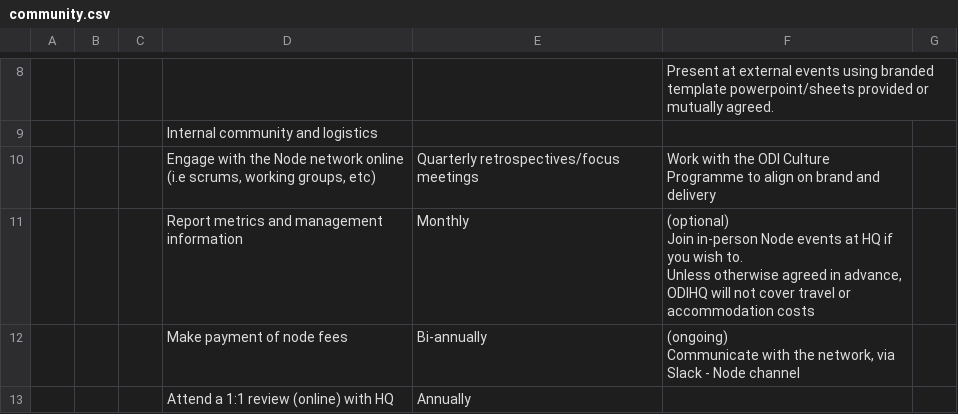
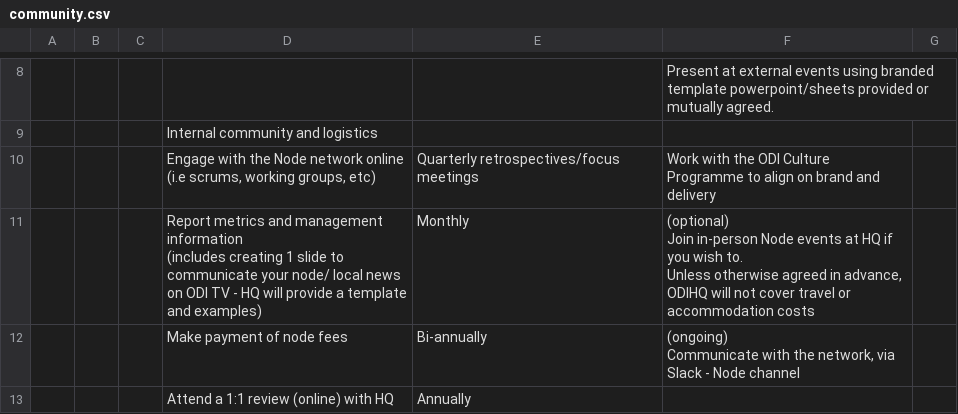
Before and after one commit to theodi/ODI, a CSV file: node/products/community.csv, drawn as a sheet; only a part is shown, gaps mark what is left out; ↵ is a line break in a cell; the diff names each change by its address in the sheet, - before the commit and + after, or states it on an @@ line.

```diff
--- a/node/products/community.csv
+++ b/node/products/community.csv
-D11: …management information
+D11: …management information ↵ (includes creating 1 slide to communicate your node/ local news on ODI TV - HQ will provide a template and examples)
```
Also changed, not shown: node/products/learning.csv, node/products/pioneer.csv, 1 other file.
